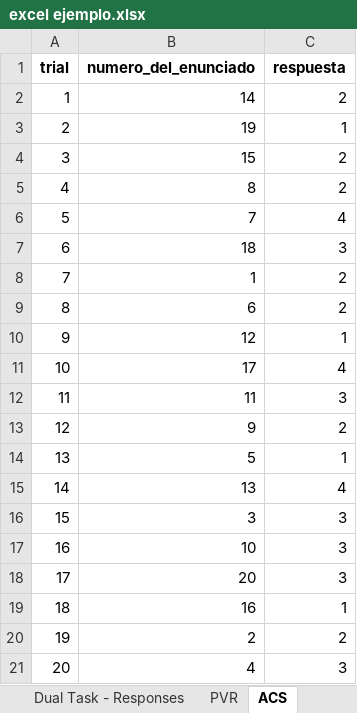
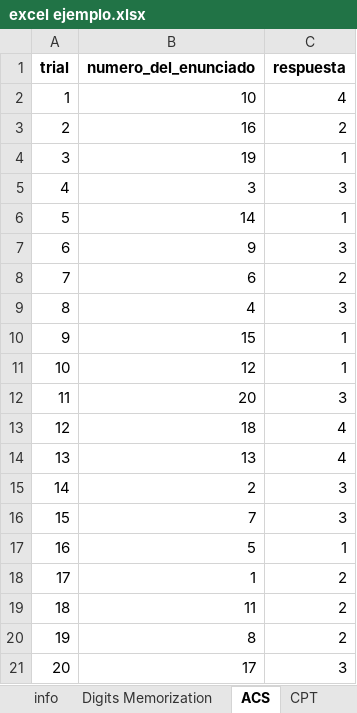
Before and after one commit to PabloskyPP/redactor-informe-atencional, an Excel workbook: excel ejemplo.xlsx, sheet ACS, drawn as a sheet; values as stored, in another font and other column widths than the file's, no borders; the diff names each change by its address in the sheet, - before the commit and + after, or states it on an @@ line.

```diff
--- a/excel ejemplo.xlsx (sheet ACS)
+++ b/excel ejemplo.xlsx (sheet ACS)
-B2 (numero_del_enunciado): 14
+B2 (numero_del_enunciado): 10
-C2 (respuesta): 2
+C2 (respuesta): 4
-B3 (numero_del_enunciado): 19
+B3 (numero_del_enunciado): 16
-C3 (respuesta): 1
+C3 (respuesta): 2
-B4 (numero_del_enunciado): 15
+B4 (numero_del_enunciado): 19
-C4 (respuesta): 2
+C4 (respuesta): 1
-B5 (numero_del_enunciado): 8
+B5 (numero_del_enunciado): 3
-C5 (respuesta): 2
+C5 (respuesta): 3
-B6 (numero_del_enunciado): 7
+B6 (numero_del_enunciado): 14
-C6 (respuesta): 4
+C6 (respuesta): 1
-B7 (numero_del_enunciado): 18
+B7 (numero_del_enunciado): 9
-B8 (numero_del_enunciado): 1
+B8 (numero_del_enunciado): 6
-B9 (numero_del_enunciado): 6
+B9 (numero_del_enunciado): 4
-C9 (respuesta): 2
+C9 (respuesta): 3
-B10 (numero_del_enunciado): 12
+B10 (numero_del_enunciado): 15
-B11 (numero_del_enunciado): 17
+B11 (numero_del_enunciado): 12
-C11 (respuesta): 4
+C11 (respuesta): 1
-B12 (numero_del_enunciado): 11
+B12 (numero_del_enunciado): 20
-B13 (numero_del_enunciado): 9
+B13 (numero_del_enunciado): 18
-C13 (respuesta): 2
+C13 (respuesta): 4
-B14 (numero_del_enunciado): 5
+B14 (numero_del_enunciado): 13
-C14 (respuesta): 1
+C14 (respuesta): 4
-B15 (numero_del_enunciado): 13
+B15 (numero_del_enunciado): 2
-C15 (respuesta): 4
+C15 (respuesta): 3
-B16 (numero_del_enunciado): 3
+B16 (numero_del_enunciado): 7
-B17 (numero_del_enunciado): 10
+B17 (numero_del_enunciado): 5
-C17 (respuesta): 3
+C17 (respuesta): 1
-B18 (numero_del_enunciado): 20
+B18 (numero_del_enunciado): 1
-C18 (respuesta): 3
+C18 (respuesta): 2
-B19 (numero_del_enunciado): 16
+B19 (numero_del_enunciado): 11
-C19 (respuesta): 1
+C19 (respuesta): 2
-B20 (numero_del_enunciado): 2
+B20 (numero_del_enunciado): 8
-B21 (numero_del_enunciado): 4
+B21 (numero_del_enunciado): 17
```
Also changed, not shown: sheet Dual Task - Tracking, sheet ANT, sheet CPT, sheet NamingNumbers, sheet Digits Memorization, sheet Dual Task - Responses, 2 more sheets, other sheet tabs, 6 other files.
